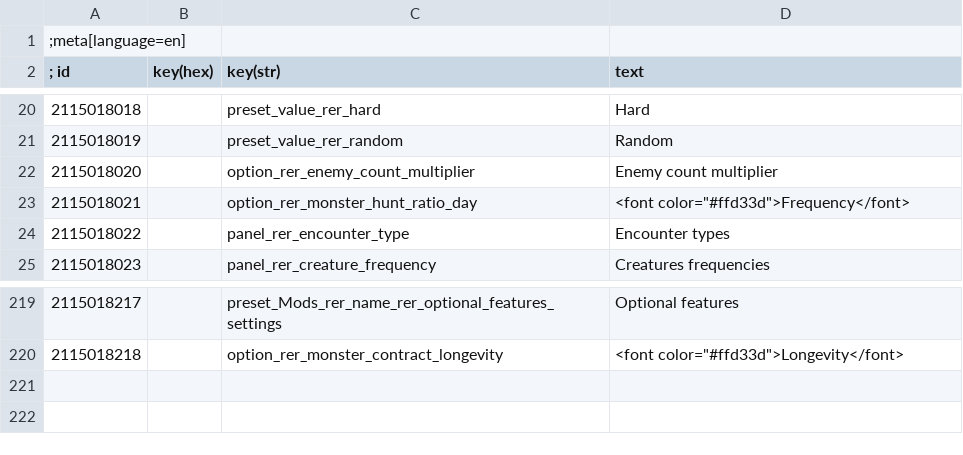
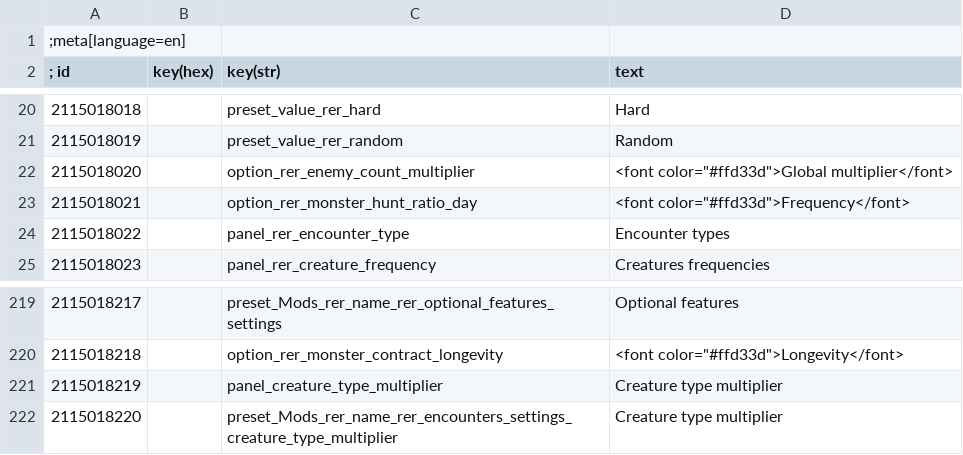
Before and after one commit to Aelto/tw3-random-encounters-reworked, a CSV file: strings/en.w3strings.csv, drawn as a sheet; only a part is shown, gaps mark what is left out.

Commit message:
#48 new menu to multiply enemy count by creature type

```diff
--- a/strings/en.w3strings.csv
+++ b/strings/en.w3strings.csv
@@ -21,3 +21,3 @@
 2115018019|        |preset_value_rer_random|Random
-2115018020|        |option_rer_enemy_count_multiplier|Enemy count multiplier
+2115018020|        |option_rer_enemy_count_multiplier|<font color="#ffd33d">Global multiplier</font>
 2115018021|        |option_rer_monster_hunt_ratio_day|<font color="#ffd33d">Frequency</font>
@@ -220 +220,3 @@
 2115018218|        |option_rer_monster_contract_longevity|<font color="#ffd33d">Longevity</font>
+2115018219|        |panel_creature_type_multiplier|Creature type multiplier
+2115018220|        |preset_Mods_rer_name_rer_encounters_settings_creature_type_multiplier|Creature type multiplier
```
Also changed, not shown: 19 other files.
